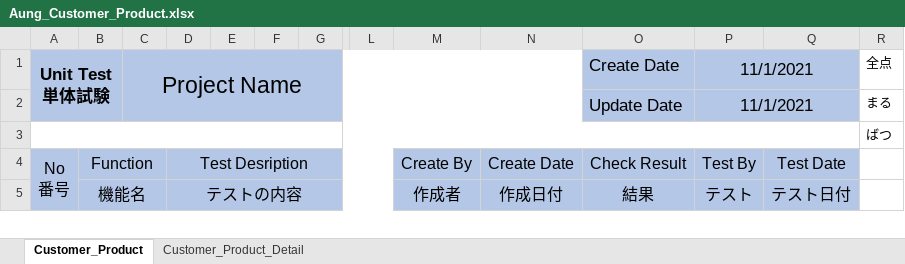
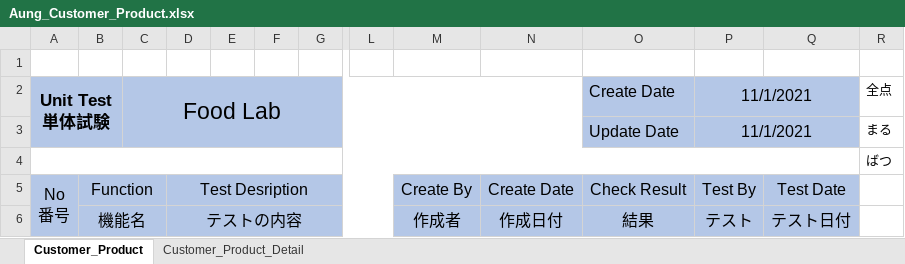
Before and after one commit to LK1130/foodlabTesting, an Excel workbook: customer/Aung_Customer_Product.xlsx, sheet Customer_Product, drawn as a sheet; only a part is shown, gaps mark what is left out; values as stored, in another font and other column widths than the file's, no borders; addresses are those after the commit; rows hold the shown columns only; the diff names each change by its address in the sheet, - before the commit and + after, or states it on an @@ line.

```diff
--- a/customer/Aung_Customer_Product.xlsx (sheet Customer_Product)
+++ b/customer/Aung_Customer_Product.xlsx (sheet Customer_Product)
+row 1: (empty)
-C2: Project Name
+C2: Food Lab
@@ O2:P3 text size: smaller @@
```
Also changed, not shown: sheet Customer_Product_Detail, admin/Aung_Admin_Product.xlsx.
